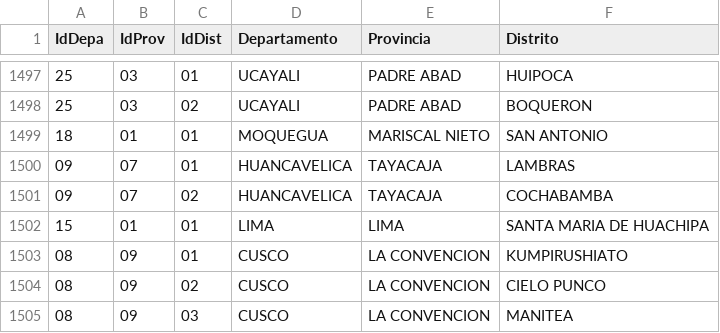
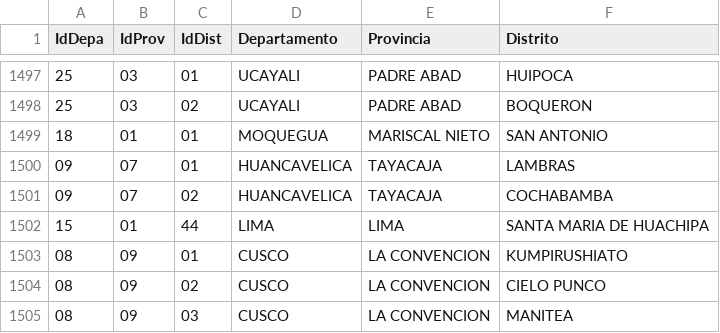
Before and after one commit to JaimeGT81/Matricula, a CSV file: src/main/resources/data/Ubigeos.csv, drawn as a sheet; only a part is shown, gaps mark what is left out.

```diff
--- a/src/main/resources/data/Ubigeos.csv
+++ b/src/main/resources/data/Ubigeos.csv
@@ -1501,3 +1501,3 @@ IdDepa,IdProv,IdDist,Departamento,Provincia,Distrito
 09,07,02,HUANCAVELICA,TAYACAJA,COCHABAMBA
-15,01,01,LIMA,LIMA,SANTA MARIA DE HUACHIPA
+15,01,44,LIMA,LIMA,SANTA MARIA DE HUACHIPA
 08,09,01,CUSCO,LA CONVENCION,KUMPIRUSHIATO
```
Also changed, not shown: 17 other files.
